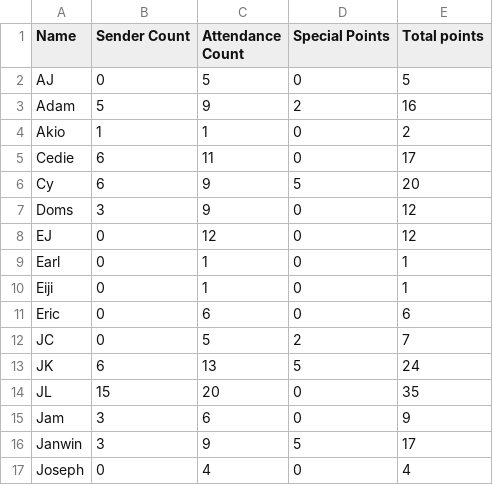
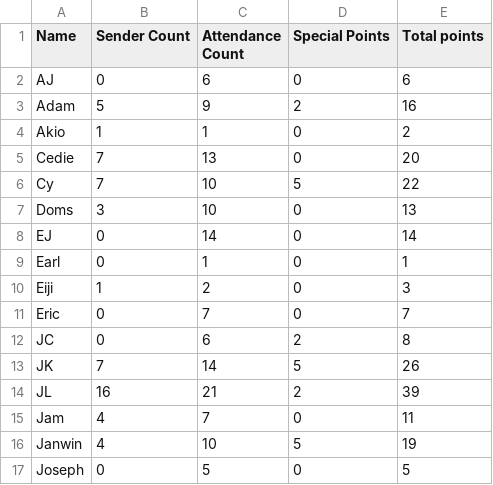
Before and after one commit to silvernuke911/Tambay-Tracker, a CSV file: Data/scores_list.csv, drawn as a sheet; only a part is shown; the diff covers the shown part only.

```diff
--- a/Data/scores_list.csv
+++ b/Data/scores_list.csv
@@ -1,17 +1,17 @@
 Name,Sender Count,Attendance Count,Special Points,Total points
-AJ,0,5,0,5
+AJ,0,6,0,6
 Adam,5,9,2,16
 Akio,1,1,0,2
-Cedie,6,11,0,17
-Cy,6,9,5,20
-Doms,3,9,0,12
-EJ,0,12,0,12
+Cedie,7,13,0,20
+Cy,7,10,5,22
+Doms,3,10,0,13
+EJ,0,14,0,14
 Earl,0,1,0,1
-Eiji,0,1,0,1
-Eric,0,6,0,6
-JC,0,5,2,7
-JK,6,13,5,24
-JL,15,20,0,35
-Jam,3,6,0,9
-Janwin,3,9,5,17
-Joseph,0,4,0,4
+Eiji,1,2,0,3
+Eric,0,7,0,7
+JC,0,6,2,8
+JK,7,14,5,26
+JL,16,21,2,39
+Jam,4,7,0,11
+Janwin,4,10,5,19
+Joseph,0,5,0,5
```
Also changed, not shown: 15 edited cells elsewhere in this file, Data/date_list.csv, Data/tambay_tracker_data.csv, 8 other files.
